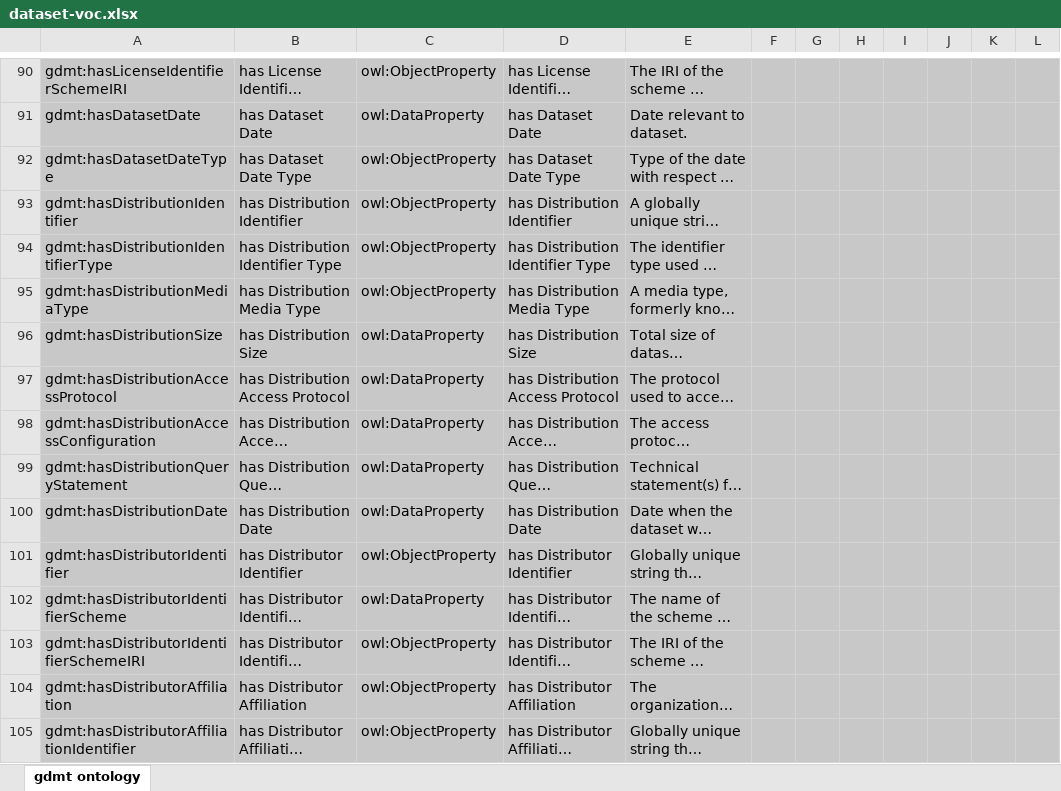
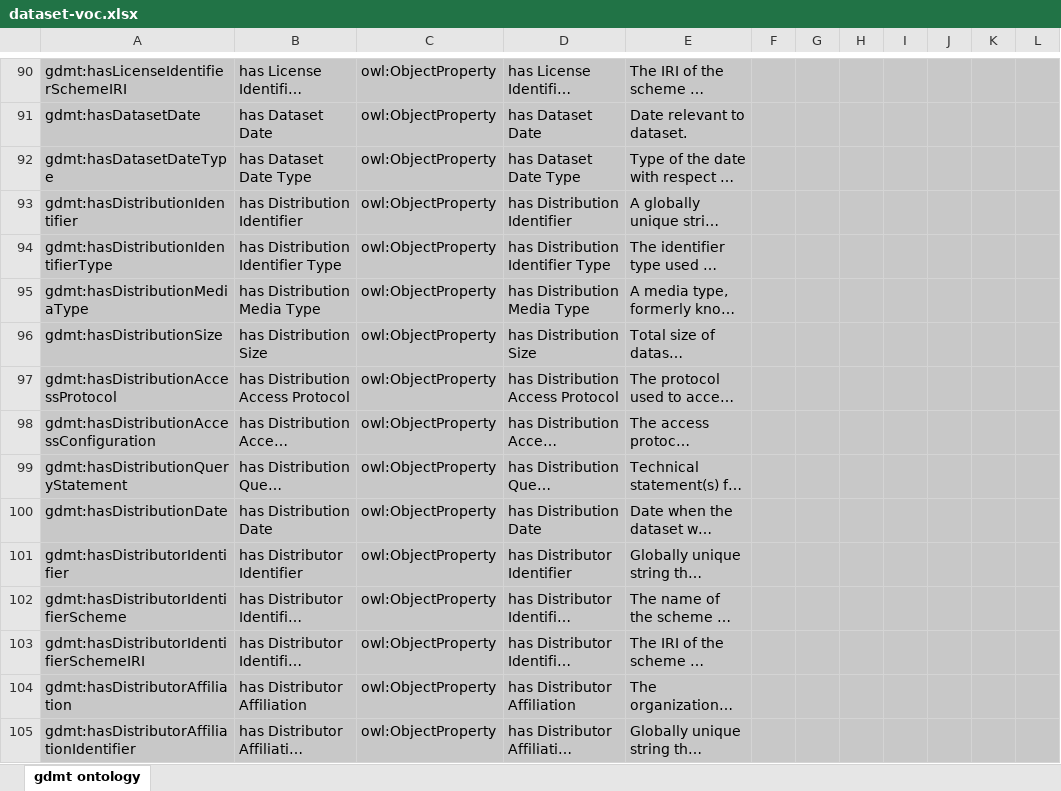
Before and after one commit to fair-data-collective/generic-dataset-metadata-template, an Excel workbook: ontology/dataset-voc.xlsx, sheet gdmt ontology, drawn as a sheet; only a part is shown, gaps mark what is left out; long unchanged cells end in …; values as stored, in another font and other column widths than the file's, no borders; charts and pictures not drawn; the diff covers the shown part only; the diff names each change by its address in the sheet, - before the commit and + after, or states it on an @@ line.

```diff
--- a/ontology/dataset-voc.xlsx (sheet gdmt ontology)
+++ b/ontology/dataset-voc.xlsx (sheet gdmt ontology)
-C91: owl:DataProperty
+C91: owl:ObjectProperty
-C96:C100: owl:DataProperty
+C96:C100: owl:ObjectProperty
-C102: owl:DataProperty
+C102: owl:ObjectProperty
```
Also changed, not shown: 42 edited cells elsewhere in this sheet, template-description.xlsx.
